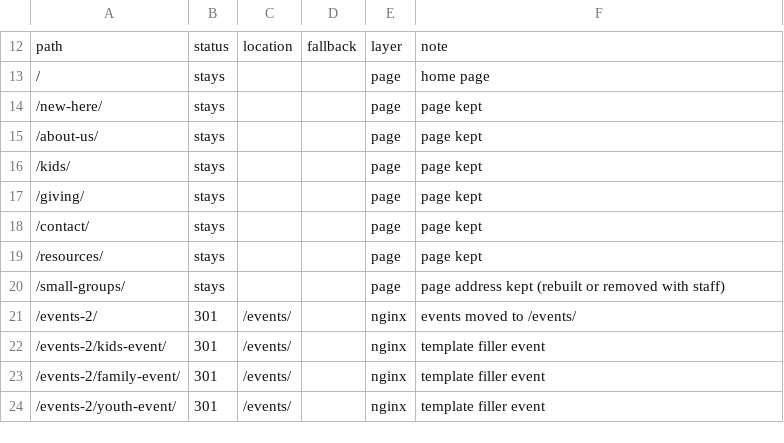
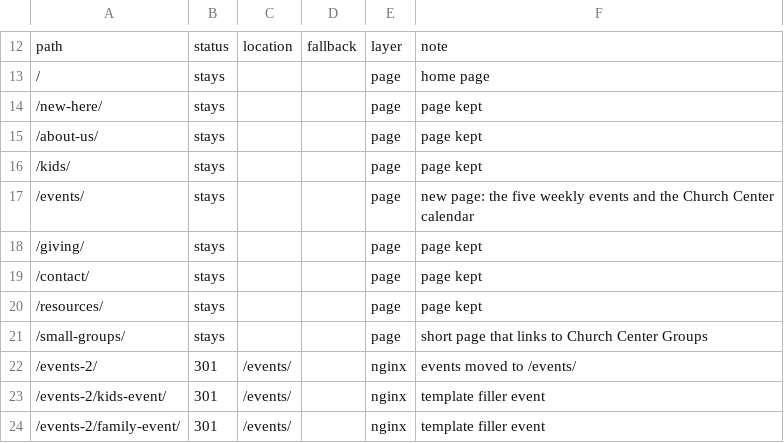
Before and after one commit to runrobrun/PellaNazareneSite, a CSV file: deploy/redirects/expected.csv, drawn as a sheet; only a part is shown, gaps mark what is left out; the shorter side is filled out with more unchanged rows.

```diff
--- a/deploy/redirects/expected.csv
+++ b/deploy/redirects/expected.csv
@@ -16,2 +16,3 @@ path,status,location,fallback,layer,note
 /kids/,stays,,,page,page kept
+/events/,stays,,,page,new page: the five weekly events and the Church Center calendar
 /giving/,stays,,,page,page kept
@@ -19,3 +20,3 @@ path,status,location,fallback,layer,note
 /resources/,stays,,,page,page kept
-/small-groups/,stays,,,page,page address kept (rebuilt or removed with staff)
+/small-groups/,stays,,,page,short page that links to Church Center Groups
 /events-2/,301,/events/,,nginx,events moved to /events/
```
Also changed, not shown: 11 other files.
